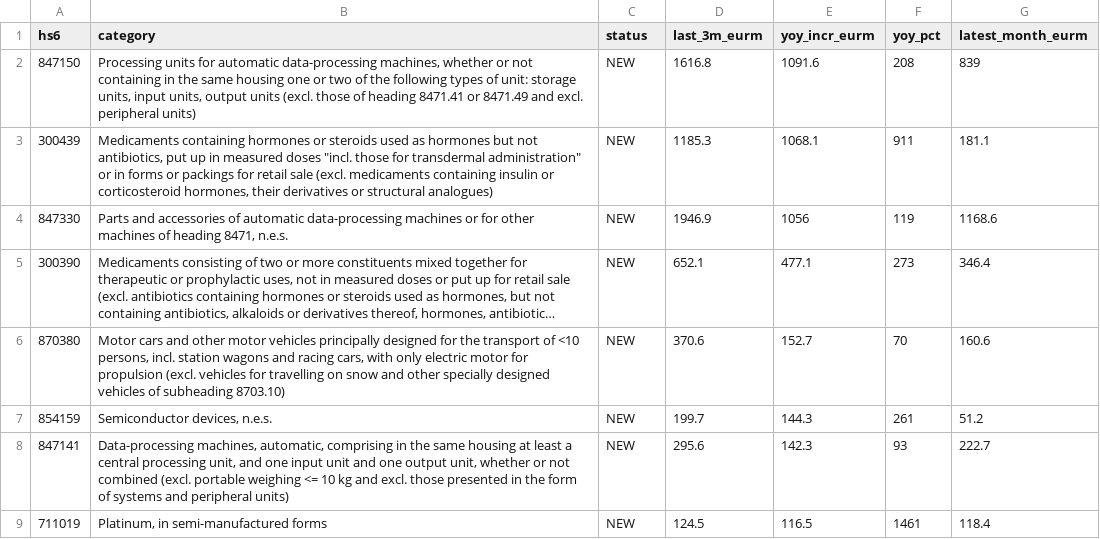
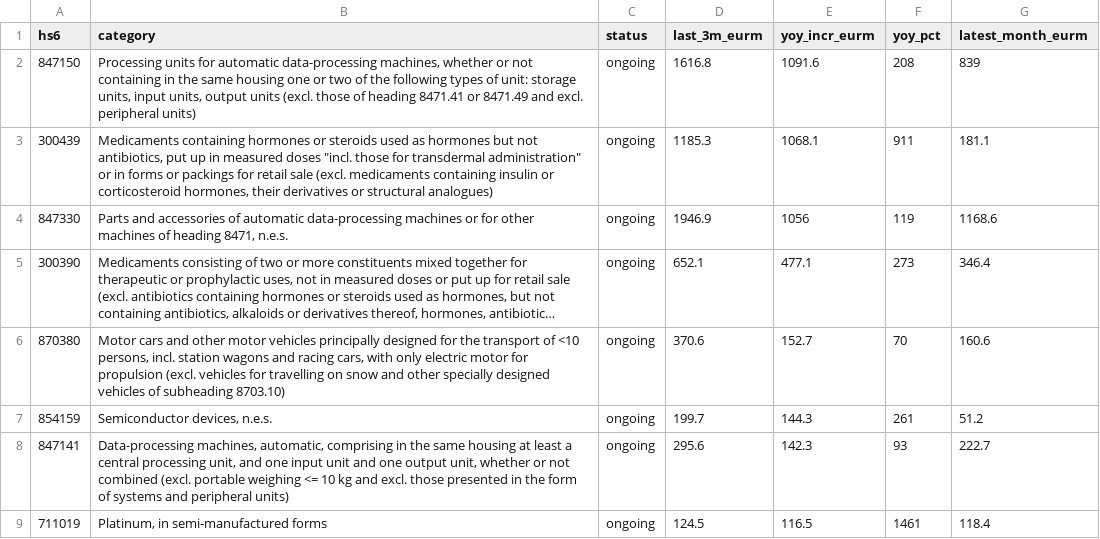
Before and after one commit to eamswe/tradeanomalies, a CSV file: trade_anomaly_monthly.csv, drawn as a sheet; long unchanged cells end in …; the diff names each change by its address in the sheet, - before the commit and + after, or states it on an @@ line.

```diff
--- a/trade_anomaly_monthly.csv
+++ b/trade_anomaly_monthly.csv
-C2:C9 (status): NEW
+C2:C9 (status): ongoing
```
